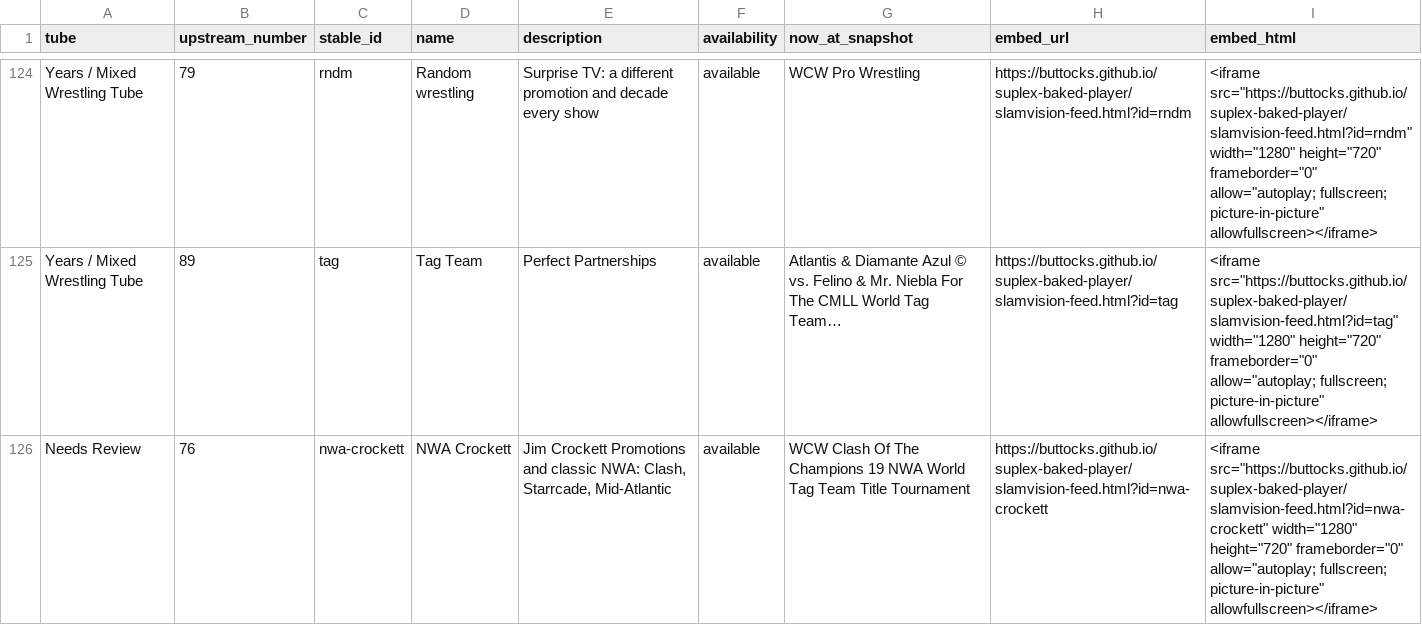
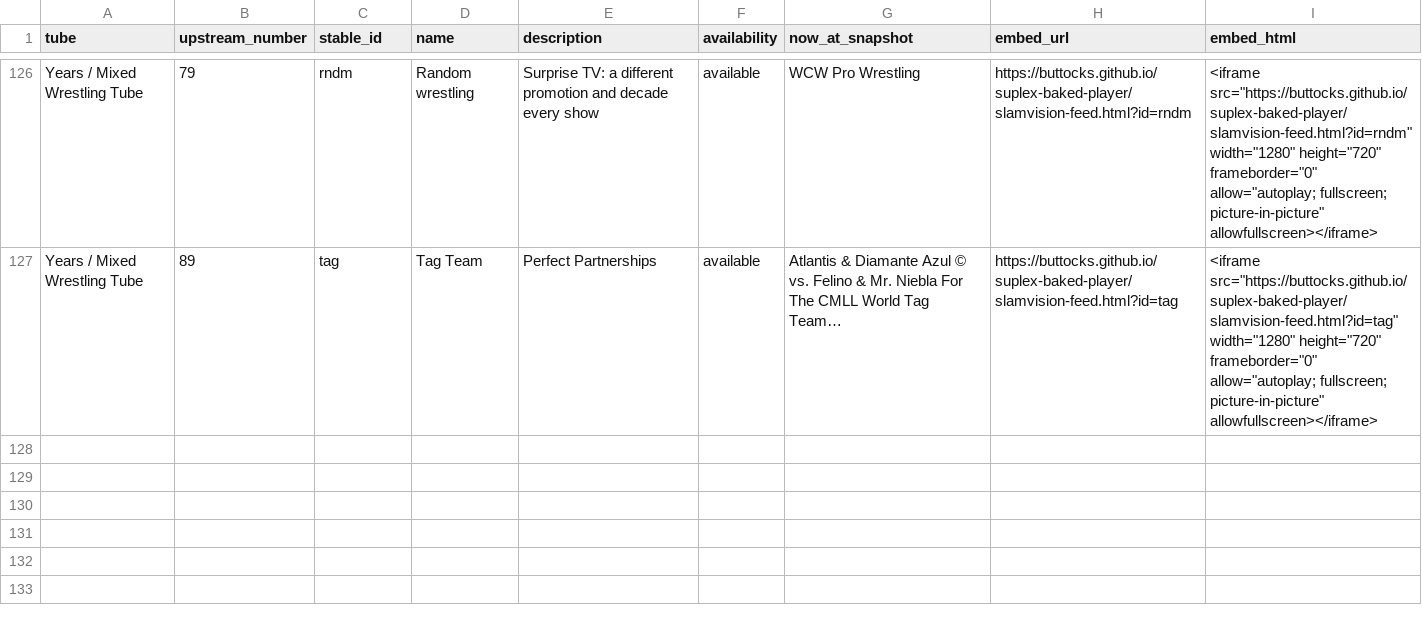
Before and after one commit to buttocks/suplex-baked-player, a CSV file: research/slamvision-current.csv, drawn as a sheet; only a part is shown, gaps mark what is left out; the diff covers the shown part only.

Commit message:
Categorize NWA Crockett and RevPro in SlamVision
* Assign Crockett and RevPro to stable wrestling categories

* Make catalog tests adaptive to growing active channel count

* Update categorized SlamVision catalog: slamvision-current.json

* Update categorized SlamVision catalog: slamvision-current.md

* Update categorized SlamVision catalog: slamvision-current.csv

* Update categorized SlamVision catalog: slamvision-current-iframes.txt

* Stage-test category corrections on fix branch

* Remove temporary catalog staging workflow trigger

```diff
--- a/research/slamvision-current.csv
+++ b/research/slamvision-current.csv
@@ -125,2 +127 @@ Years / Mixed Wrestling Tube,79,rndm,Random wrestling,Surprise TV: a different p
 Years / Mixed Wrestling Tube,89,tag,Tag Team,Perfect Partnerships,available,Atlantis & Diamante Azul © vs. Felino & Mr. Niebla For The CMLL World Tag Team…,https://buttocks.github.io/suplex-baked-player/slamvision-feed.html?id=tag,"<iframe src=""https://buttocks.github.io/suplex-baked-player/slamvision-feed.html?id=tag"" width=""1280"" height=""720"" frameborder=""0"" allow=""autoplay; fullscreen; picture-in-picture"" allowfullscreen></iframe>"
-Needs Review,76,nwa-crockett,NWA Crockett,"Jim Crockett Promotions and classic NWA: Clash, Starrcade, Mid-Atlantic",available,WCW Clash Of The Champions 19 NWA World Tag Team Title Tournament,https://buttocks.github.io/suplex-baked-player/slamvision-feed.html?id=nwa-crockett,"<iframe src=""https://buttocks.github.io/suplex-baked-player/slamvision-feed.html?id=nwa-crockett"" width=""1280"" height=""720"" frameborder=""0"" allow=""autoplay; fullscreen; picture-in-picture"" allowfullscreen></iframe>"
```
Also changed, not shown: 2 added rows and 1 removed row elsewhere in this file, 5 other files.
